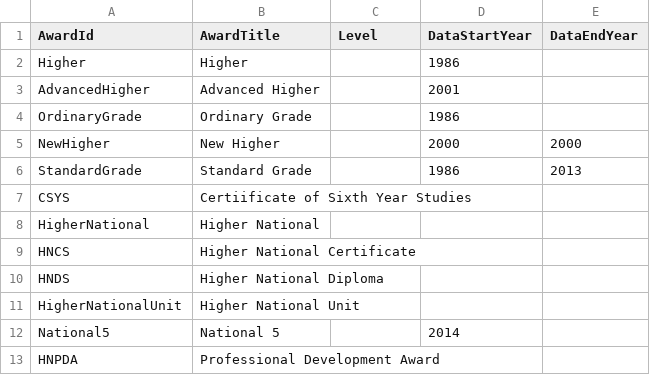
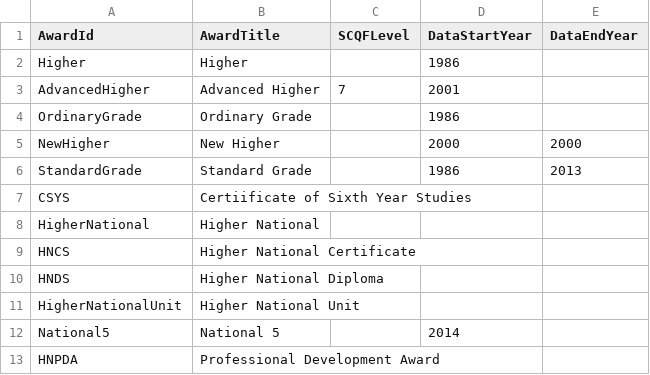
Before and after one commit to aba-sah/sta-it402-dresscode, a CSV file: code/data/sqa_qualifications.csv, drawn as a sheet.

Commit message:
Update sqa_qualifications.csv

```diff
--- a/code/data/sqa_qualifications.csv
+++ b/code/data/sqa_qualifications.csv
@@ -1,4 +1,4 @@
-AwardId,AwardTitle,Level,DataStartYear,DataEndYear
+AwardId,AwardTitle,SCQFLevel,DataStartYear,DataEndYear
 Higher,Higher,,1986,
-AdvancedHigher,Advanced Higher,,2001,
+AdvancedHigher,Advanced Higher,7,2001,
 OrdinaryGrade,Ordinary Grade,,1986,
```
